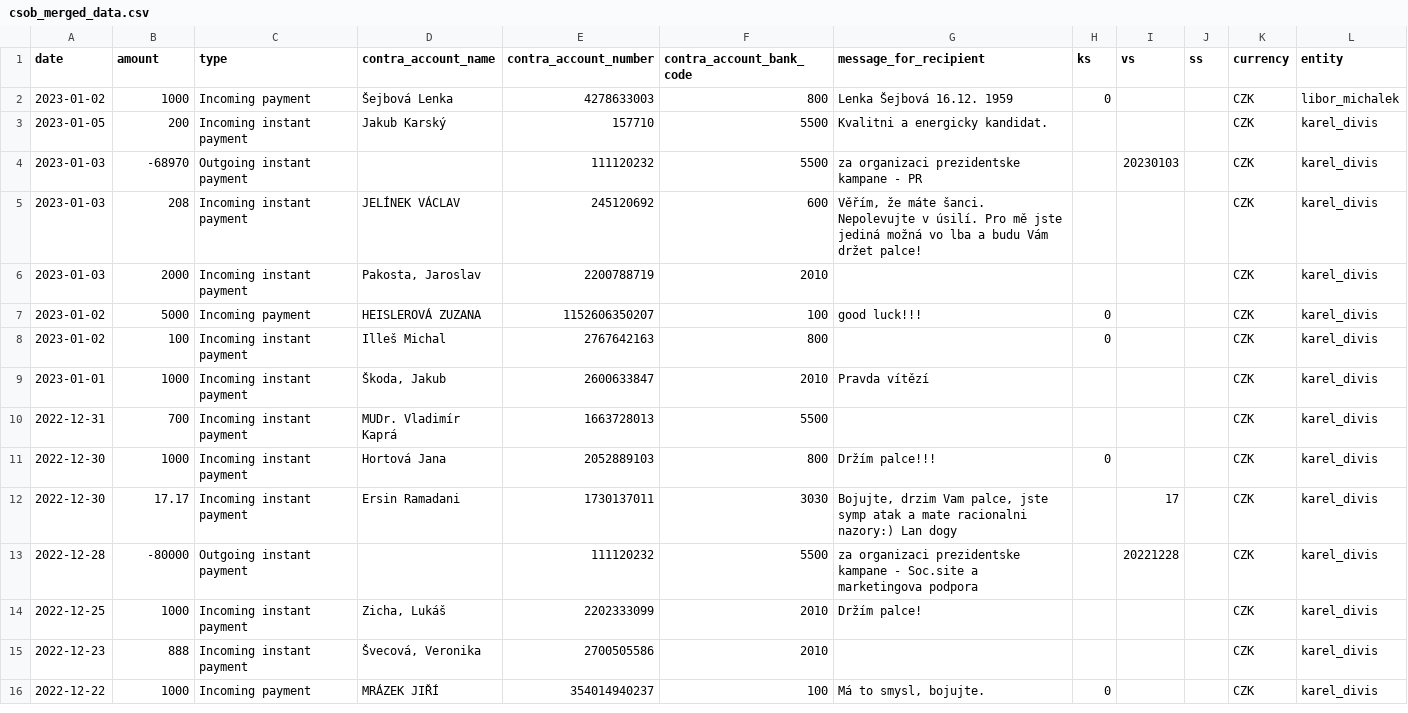
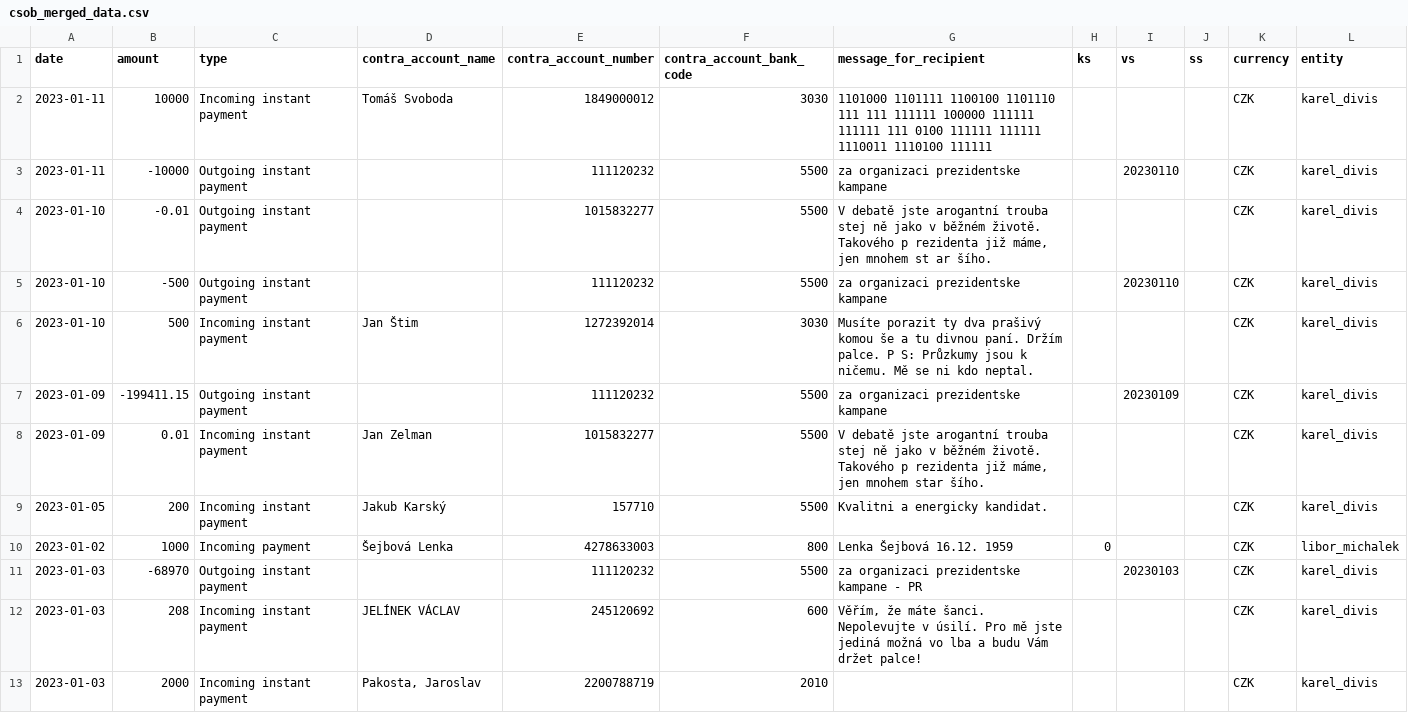
Before and after one commit to opop999/TI_monitoring_transparent_accounts_2023, a CSV file: output/csob/csob_merged_data.csv, drawn as a sheet; only a part is shown; the shorter side is filled out with more unchanged rows.

```diff
--- a/output/csob/csob_merged_data.csv
+++ b/output/csob/csob_merged_data.csv
@@ -1,4 +1,11 @@
 date,amount,type,contra_account_name,contra_account_number,contra_account_bank_code,message_for_recipient,ks,vs,ss,currency,entity
+2023-01-11,10000,Incoming instant payment ,Tomáš Svoboda,1849000012,3030,1101000 1101111 1100100 1101110 111 111 111111 100000 111111 111111 111 0100 111111 111111 1110011 1110100 111111,,,,CZK,karel_divis
+2023-01-11,-10000,Outgoing instant payment ,,111120232,5500,za organizaci prezidentske kampane,,20230110,,CZK,karel_divis
+2023-01-10,-0.01,Outgoing instant payment ,,1015832277,5500,"V debatě jste arogantní trouba stej ně jako v běžném životě. Takového p rezidenta již máme, jen mnohem st ar šího.",,,,CZK,karel_divis
+2023-01-10,-500,Outgoing instant payment ,,111120232,5500,za organizaci prezidentske kampane,,20230110,,CZK,karel_divis
+2023-01-10,500,Incoming instant payment ,Jan Štim,1272392014,3030,Musíte porazit ty dva prašivý komou še a tu divnou paní. Držím palce. P S: Průzkumy jsou k ničemu. Mě se ni kdo neptal.,,,,CZK,karel_divis
+2023-01-09,-199411.15,Outgoing instant payment ,,111120232,5500,za organizaci prezidentske kampane,,20230109,,CZK,karel_divis
+2023-01-09,0.01,Incoming instant payment ,Jan Zelman,1015832277,5500,"V debatě jste arogantní trouba stej ně jako v běžném životě. Takového p rezidenta již máme, jen mnohem star šího.",,,,CZK,karel_divis
+2023-01-05,200,Incoming instant payment ,Jakub Karský,157710,5500,Kvalitni a energicky kandidat.,,,,CZK,karel_divis
 2023-01-02,1000,Incoming payment ,Šejbová Lenka,4278633003,800,Lenka Šejbová 16.12. 1959,0,,,CZK,libor_michalek
-2023-01-05,200,Incoming instant payment ,Jakub Karský,157710,5500,Kvalitni a energicky kandidat.,,,,CZK,karel_divis
 2023-01-03,-68970,Outgoing instant payment ,,111120232,5500,za organizaci prezidentske kampane - PR,,20230103,,CZK,karel_divis
```
Also changed, not shown: output/csob/individual_accounts/karel_divis.csv, output/fio/fio_merged_data.csv, 26 other files.
